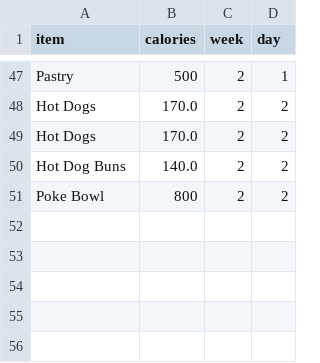
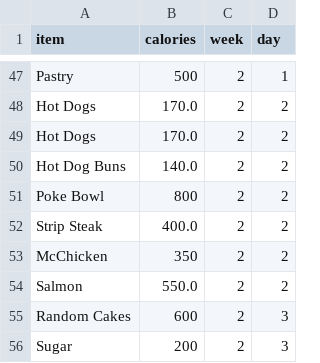
Before and after one commit to alzox/yummy, a CSV file: consumption.csv, drawn as a sheet; only a part is shown, gaps mark what is left out; the diff names each change by its address in the sheet, - before the commit and + after, or states it on an @@ line.

```diff
--- a/consumption.csv
+++ b/consumption.csv
+row 52: Strip Steak | 400.0 | 2 | 2
+row 53: McChicken | 350 | 2 | 2
+row 54: Salmon | 550.0 | 2 | 2
+row 55: Random Cakes | 600 | 2 | 3
+row 56: Sugar | 200 | 2 | 3
```
Also changed, not shown: current food.csv, 3 other files.
